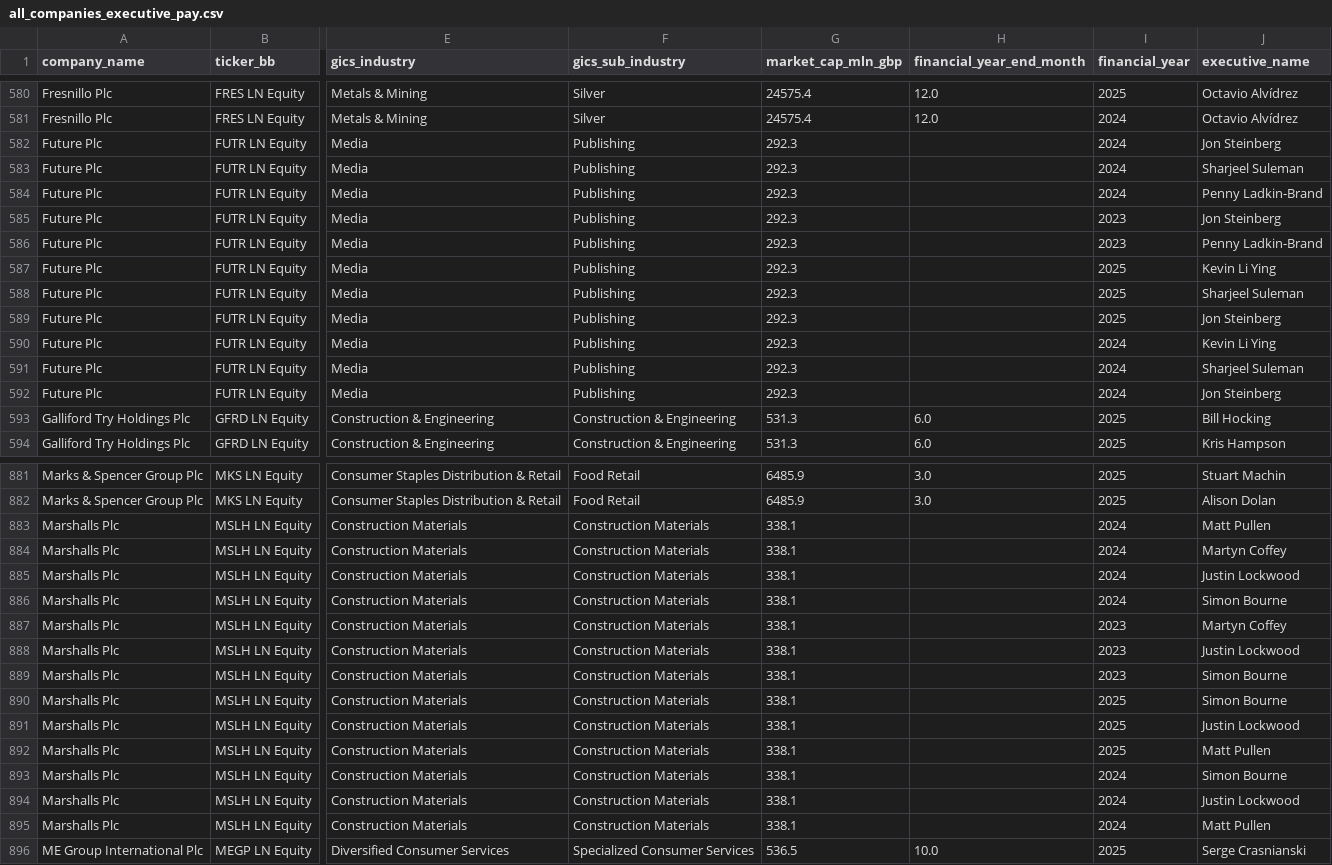
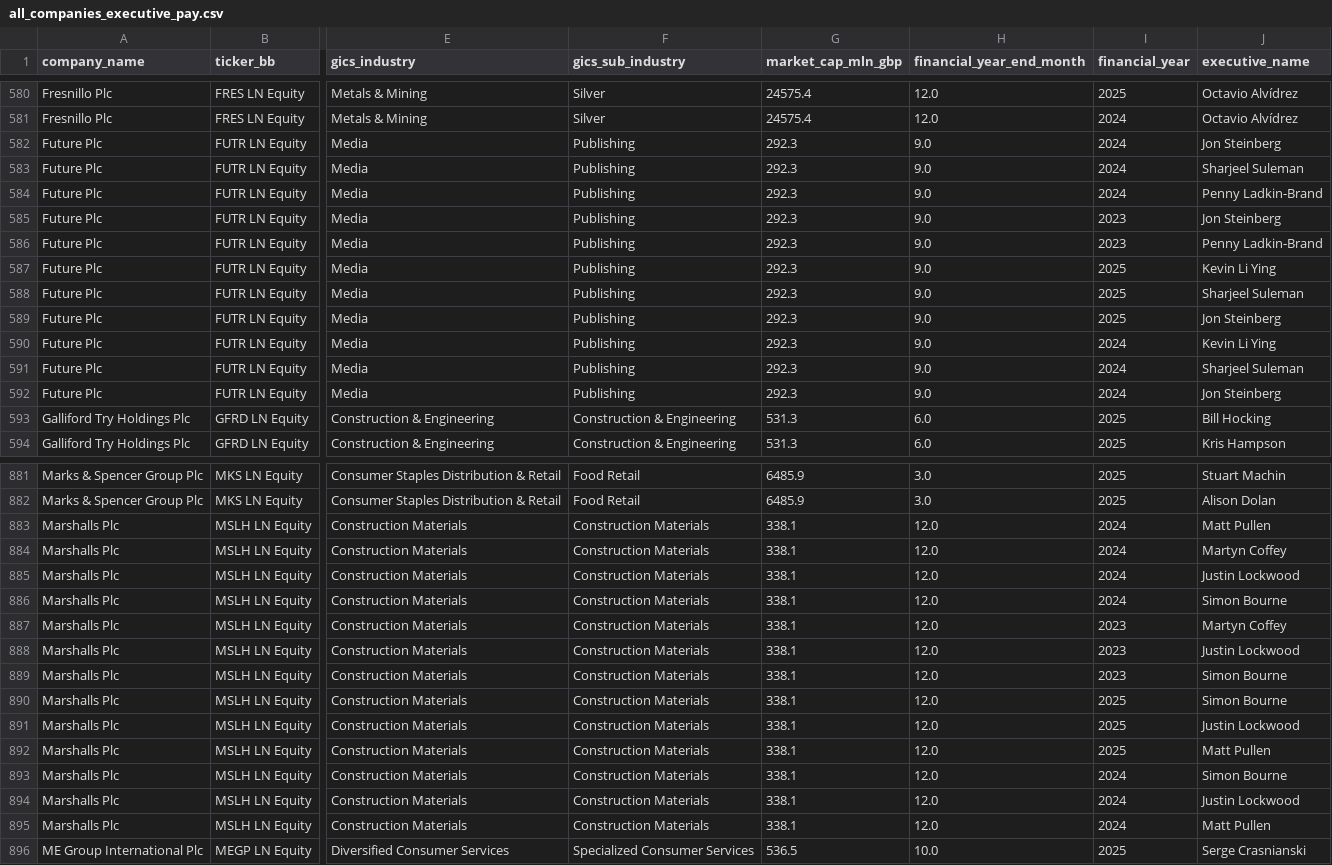
Before and after one commit to JMat831/remunilytics-portal, a CSV file: data/dataframes/all_companies_executive_pay.csv, drawn as a sheet; only a part is shown, gaps mark what is left out; the diff covers the shown part only; the diff names each change by its address in the sheet, - before the commit and + after, or states it on an @@ line.

```diff
--- a/data/dataframes/all_companies_executive_pay.csv
+++ b/data/dataframes/all_companies_executive_pay.csv
-H582:H592 (financial_year_end_month): (empty)
+H582:H592 (financial_year_end_month): 9.0
-H883:H895 (financial_year_end_month): (empty)
+H883:H895 (financial_year_end_month): 12.0
```
Also changed, not shown: 60 edited cells elsewhere in this file, data/dataframes/all_companies_policy.csv, 8 other files.
